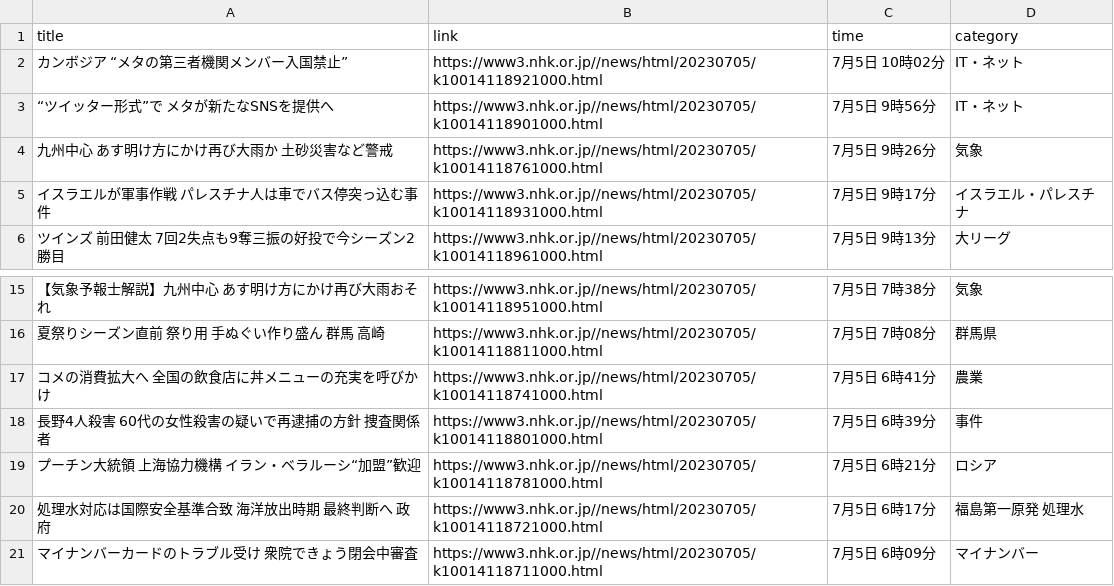
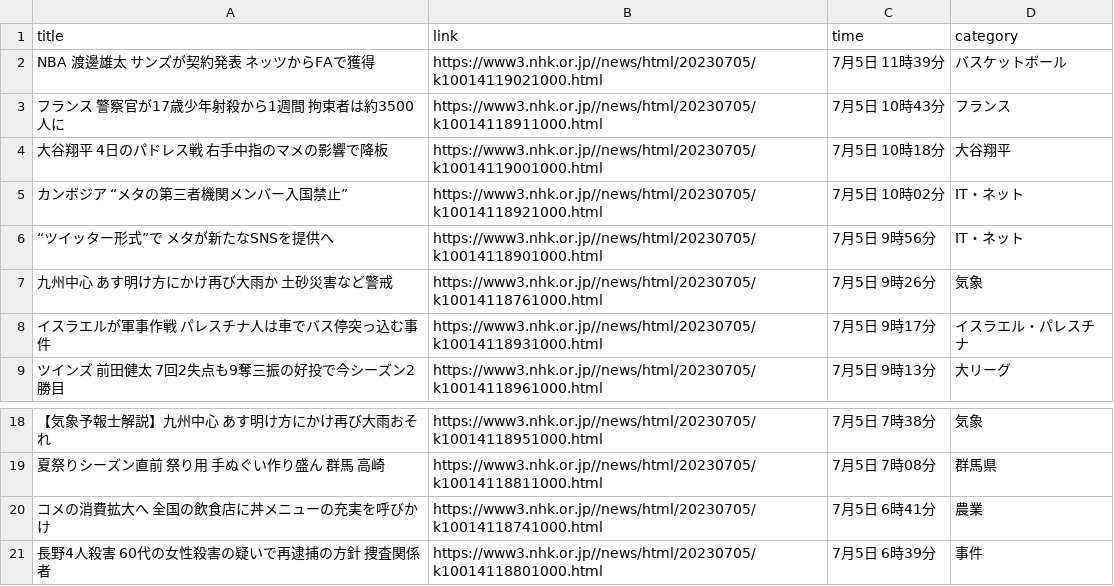
Before and after one commit to Hiromisa/autoscrape_NHK, a CSV file: nhk-latest20news.csv, drawn as a sheet; only a part is shown, gaps mark what is left out; removed rows and columns are numbered as before the commit, all else as after; the diff names each change by its address in the sheet, - before the commit and + after, or states it on an @@ line.

```diff
--- a/nhk-latest20news.csv
+++ b/nhk-latest20news.csv
+row 2: NBA 渡邊雄太 サンズが契約発表 ネッツからFAで獲得 | https://www3.nhk.or.jp//news/html/20230705/k10014119021000.html | 7月5日 11時39分 | バスケットボール
+row 3: フランス 警察官が17歳少年射殺から1週間 拘束者は約3500人に | https://www3.nhk.or.jp//news/html/20230705/k10014118911000.html | 7月5日 10時43分 | フランス
+row 4: 大谷翔平 4日のパドレス戦 右手中指のマメの影響で降板 | https://www3.nhk.or.jp//news/html/20230705/k10014119001000.html | 7月5日 10時18分 | 大谷翔平
-row 19: プーチン大統領 上海協力機構 イラン・ベラルーシ“加盟”歓迎 | https://www3.nhk.or.jp//news/html/20230705/k10014118781000.html | 7月5日 6時21分 | ロシア
-row 20: 処理水対応は国際安全基準合致 海洋放出時期 最終判断へ 政府 | https://www3.nhk.or.jp//news/html/20230705/k10014118721000.html | 7月5日 6時17分 | 福島第一原発 処理水
-row 21: マイナンバーカードのトラブル受け 衆院できょう閉会中審査 | https://www3.nhk.or.jp//news/html/20230705/k10014118711000.html | 7月5日 6時09分 | マイナンバー
```
